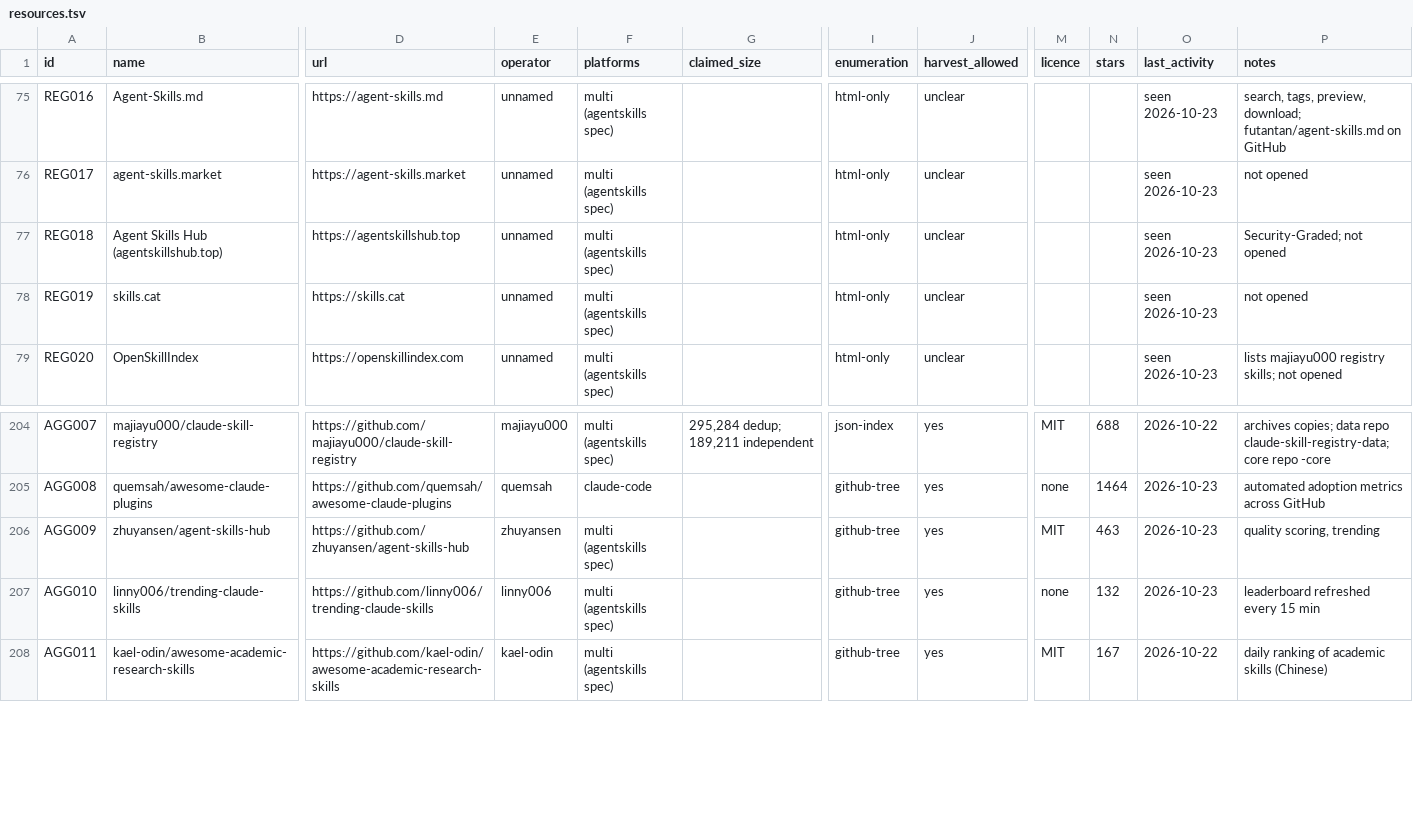
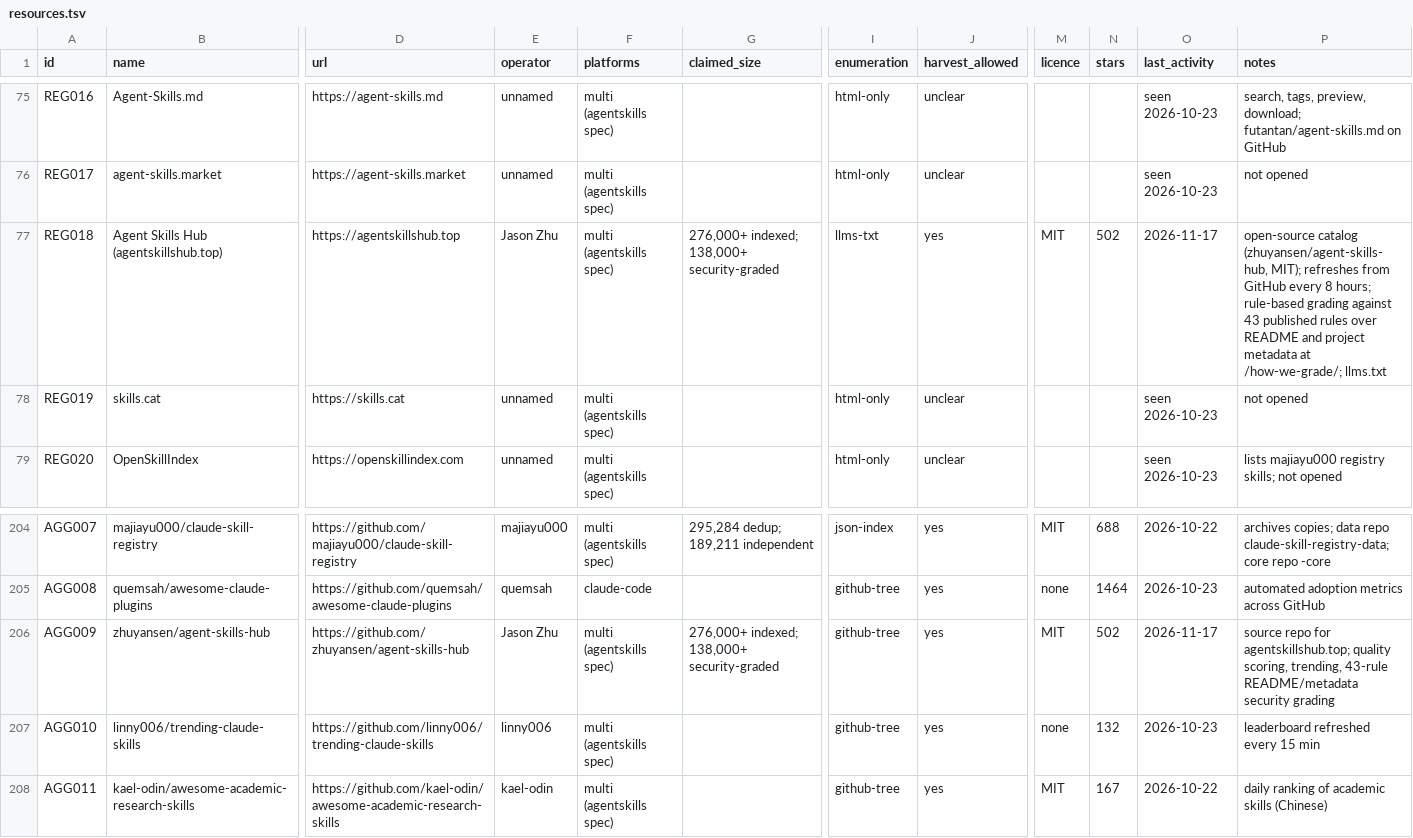
Before and after one commit to thirtysix/awesome-agent-skills, a TSV file: curation/resources.tsv, drawn as a sheet; only a part is shown, gaps mark what is left out; the diff names each change by its address in the sheet, - before the commit and + after, or states it on an @@ line.

Commit message:
Update REG018 and AGG009 metadata for Agent Skills Hub

```diff
--- a/curation/resources.tsv
+++ b/curation/resources.tsv
-E77 (operator): unnamed
+E77 (operator): Jason Zhu
-G77 (claimed_size): (empty)
+G77 (claimed_size): 276,000+ indexed; 138,000+ security-graded
-I77 (enumeration): html-only
+I77 (enumeration): llms-txt
-J77 (harvest_allowed): unclear
+J77 (harvest_allowed): yes
-M77 (licence): (empty)
+M77 (licence): MIT
-N77 (stars): (empty)
+N77 (stars): 502
-O77 (last_activity): seen 2026-10-23
+O77 (last_activity): 2026-11-17
-P77 (notes): Security-Graded; not opened
+P77 (notes): open-source catalog (zhuyansen/agent-skills-hub, MIT); refreshes from GitHub every 8 hours; rule-based grading against 43 published rules over README and project metadata at /how-we-grade/; llms.txt
-E206 (operator): zhuyansen
+E206 (operator): Jason Zhu
-G206 (claimed_size): (empty)
+G206 (claimed_size): 276,000+ indexed; 138,000+ security-graded
-N206 (stars): 463
+N206 (stars): 502
-O206 (last_activity): 2026-10-23
+O206 (last_activity): 2026-11-17
-P206 (notes): quality scoring, trending
+P206 (notes): source repo for agentskillshub.top; quality scoring, trending, 43-rule README/metadata security grading
```
Also changed, not shown: 4 other files.
